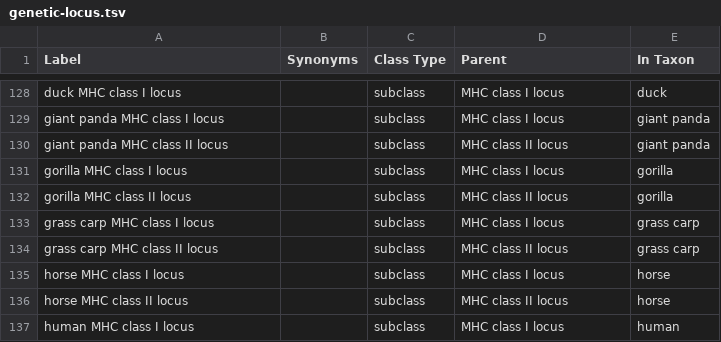
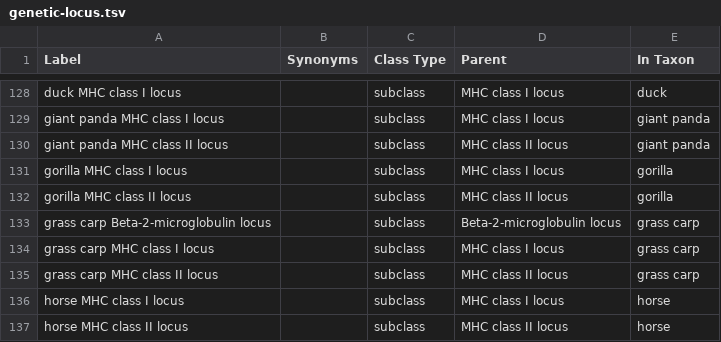
Before and after one commit to IEDB/MRO, a TSV file: ontology/genetic-locus.tsv, drawn as a sheet; only a part is shown, gaps mark what is left out; the shorter side is filled out with more unchanged rows.

```diff
--- a/ontology/genetic-locus.tsv
+++ b/ontology/genetic-locus.tsv
@@ -132,2 +132,3 @@ gorilla MHC class I locus		subclass	MHC class I locus	gorilla
 gorilla MHC class II locus		subclass	MHC class II locus	gorilla
+grass carp Beta-2-microglobulin locus		subclass	Beta-2-microglobulin locus	grass carp
 grass carp MHC class I locus		subclass	MHC class I locus	grass carp
```
Also changed, not shown: iedb/iedb.tsv, ontology/chain.tsv, 4 other files.
